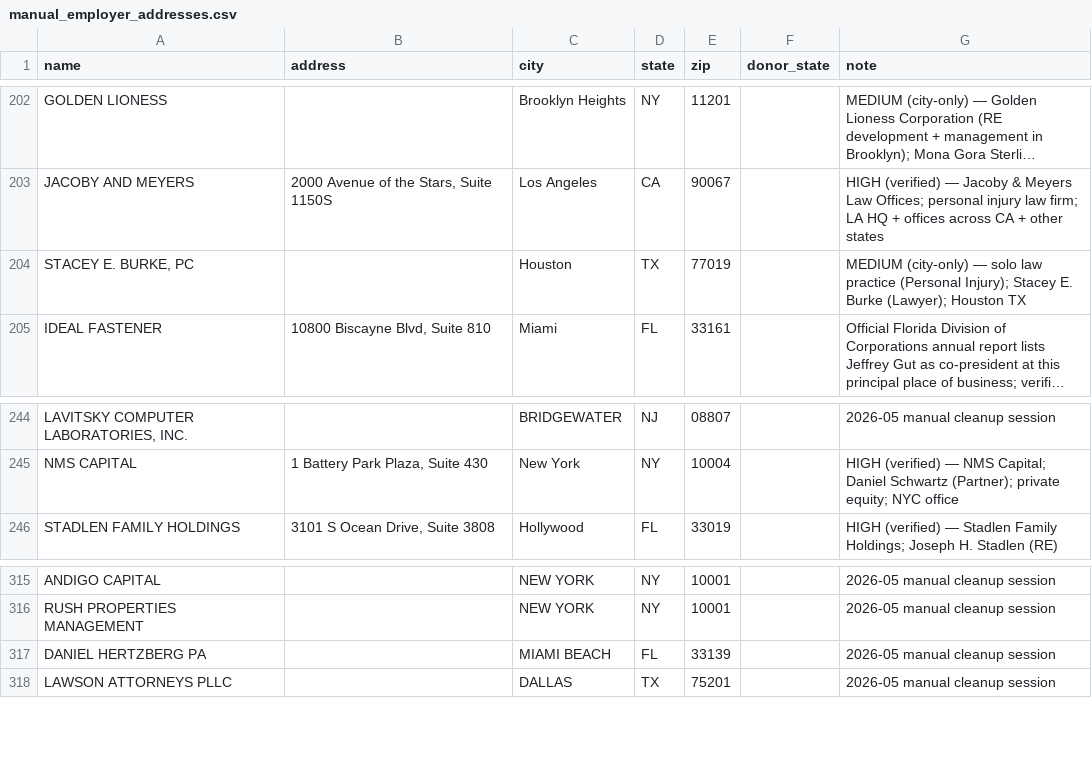
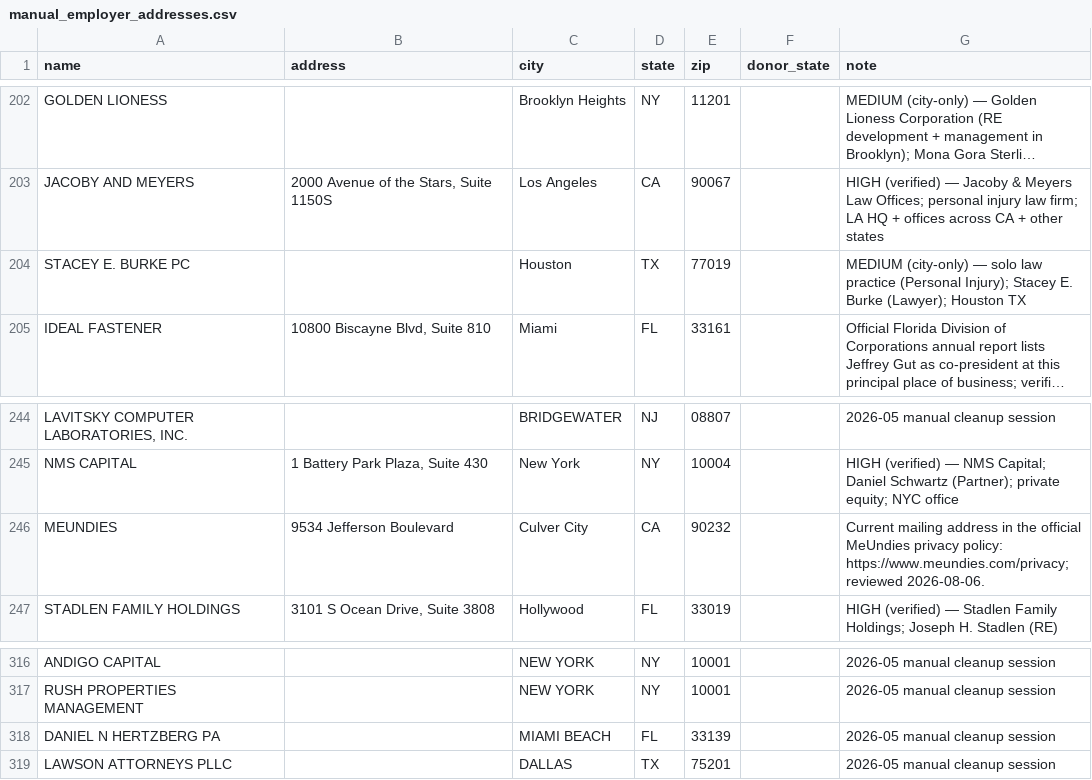
Before and after one commit to tareeqemad/fec-pipeline, a CSV file: data/manual_employer_addresses.csv, drawn as a sheet; only a part is shown, gaps mark what is left out; long unchanged cells end in …; addresses are those after the commit; the diff names each change by its address in the sheet, - before the commit and + after, or states it on an @@ line.

```diff
--- a/data/manual_employer_addresses.csv
+++ b/data/manual_employer_addresses.csv
-A204 (name): STACEY E. BURKE, PC
+A204 (name): STACEY E. BURKE PC
+row 246: MEUNDIES | 9534 Jefferson Boulevard | Culver City | CA | 90232 |  | Current mailing address in the official MeUndies privacy policy: https://www.meundies.com/privacy; reviewed 2026-08-06.
-A318 (name): DANIEL HERTZBERG PA
+A318 (name): DANIEL N HERTZBERG PA
```
Also changed, not shown: data/employer_branches.csv, data/employers.csv, 34 other files.
